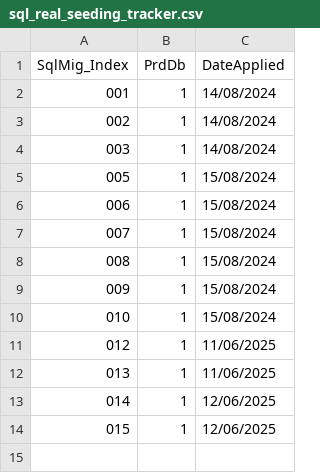
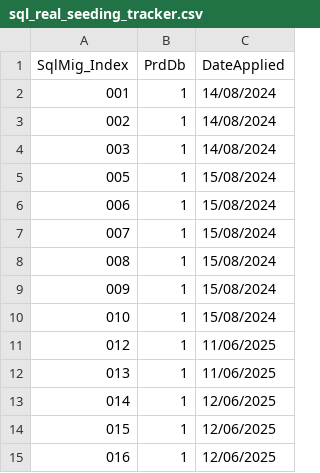
Before and after one commit to CheckMadeLtd/CheckMade, a CSV file: Src/CheckMade.DevOps/scripts/sql/seeding/sql_real_seeding_tracker.csv, drawn as a sheet; the diff names each change by its address in the sheet, - before the commit and + after, or states it on an @@ line.

Commit message:
Update seeding tracker

```diff
--- a/Src/CheckMade.DevOps/scripts/sql/seeding/sql_real_seeding_tracker.csv
+++ b/Src/CheckMade.DevOps/scripts/sql/seeding/sql_real_seeding_tracker.csv
+row 15: 016 | 1 | 12/06/2025
```
